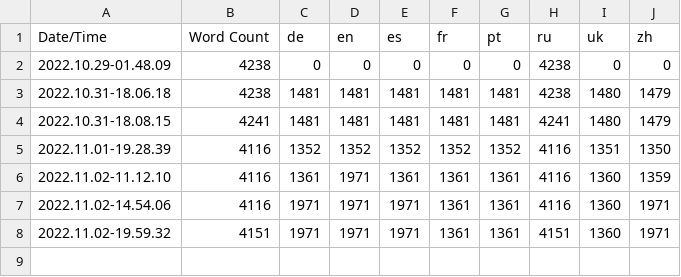
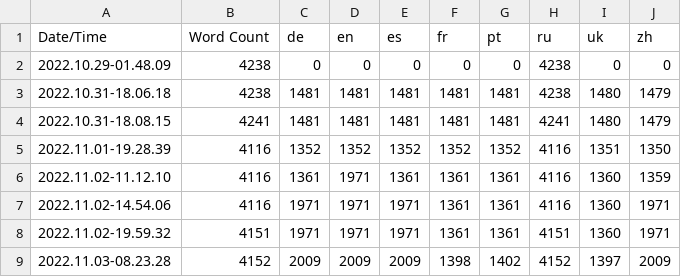
Before and after one commit to Stratosferaa/Prologue, a CSV file: MyProject/Content/Localization/Game/Game.csv, drawn as a sheet.

```diff
--- a/MyProject/Content/Localization/Game/Game.csv
+++ b/MyProject/Content/Localization/Game/Game.csv
@@ -8 +8,2 @@ Date/Time,Word Count,de,en,es,fr,pt,ru,uk,zh
 2022.11.02-19.59.32,4151,1971,1971,1971,1361,1361,4151,1360,1971
+2022.11.03-08.23.28,4152,2009,2009,2009,1398,1402,4152,1397,2009
```
Also changed, not shown: 41 other files.
